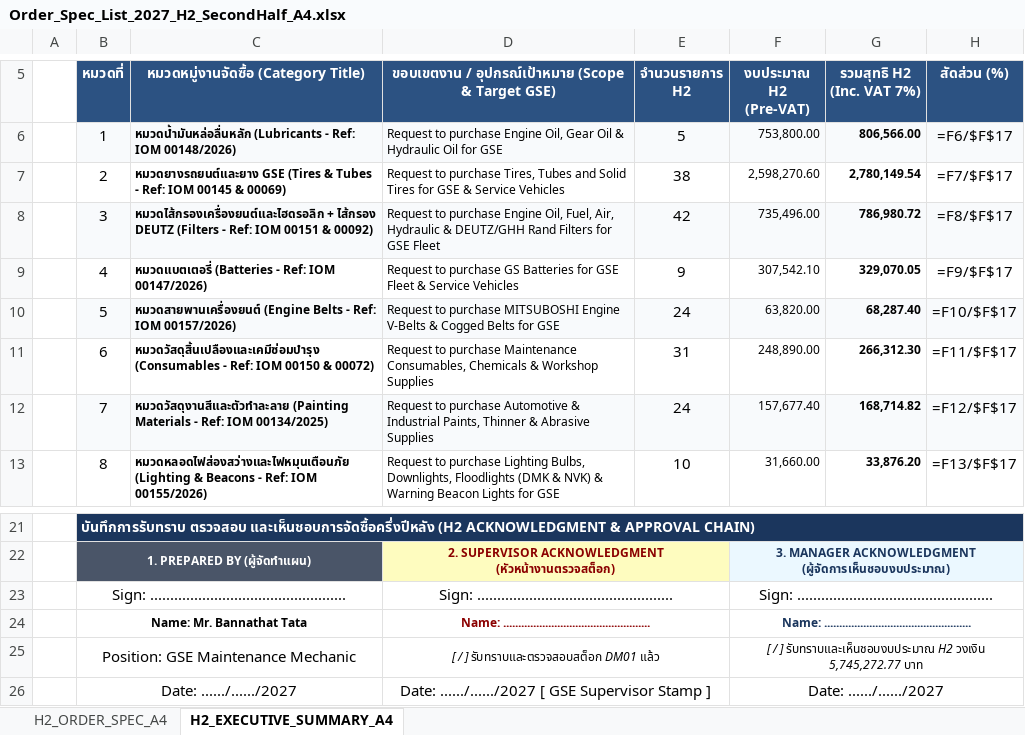
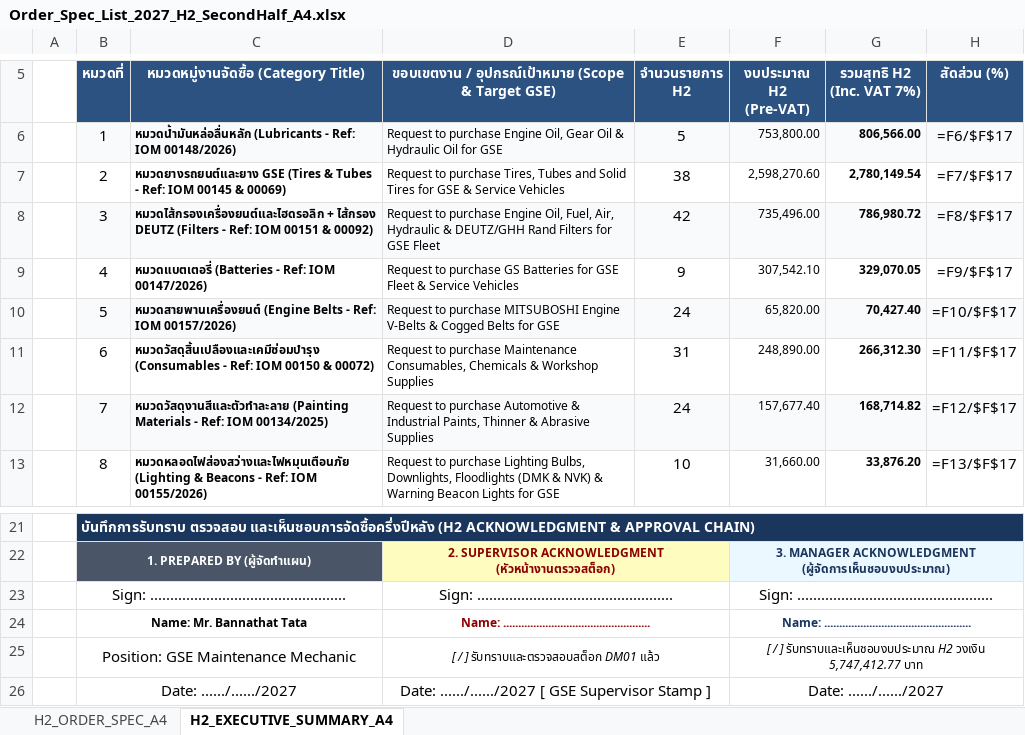
Before and after one commit to JackSleep10/RequestStockFor1Year, an Excel workbook: Order_Spec_List_2027_H2_SecondHalf_A4.xlsx, sheet H2_EXECUTIVE_SUMMARY_A4, drawn as a sheet; only a part is shown, gaps mark what is left out; values as stored, in another font and other column widths than the file's, no borders; formulas without a stored value are shown as written; the diff names each change by its address in the sheet, - before the commit and + after, or states it on an @@ line.

```diff
--- a/Order_Spec_List_2027_H2_SecondHalf_A4.xlsx (sheet H2_EXECUTIVE_SUMMARY_A4)
+++ b/Order_Spec_List_2027_H2_SecondHalf_A4.xlsx (sheet H2_EXECUTIVE_SUMMARY_A4)
-F10 (งบประมาณ H2 (Pre-VAT)): 63,820.00
+F10 (งบประมาณ H2 (Pre-VAT)): 65,820.00
-G10 (รวมสุทธิ H2 (Inc. VAT 7%)): 68,287.40
+G10 (รวมสุทธิ H2 (Inc. VAT 7%)): 70,427.40
-F25 (งบประมาณ H2 (Pre-VAT)): …H2 วงเงิน 5,745,272.77 บาท
+F25 (งบประมาณ H2 (Pre-VAT)): …H2 วงเงิน 5,747,412.77 บาท
```
Also changed, not shown: sheet H2_ORDER_SPEC_A4, Master_Procurement_Plan_2027_GSE.xlsx, Order_Spec_List_2027_GSE.xlsx, 8 other files.
